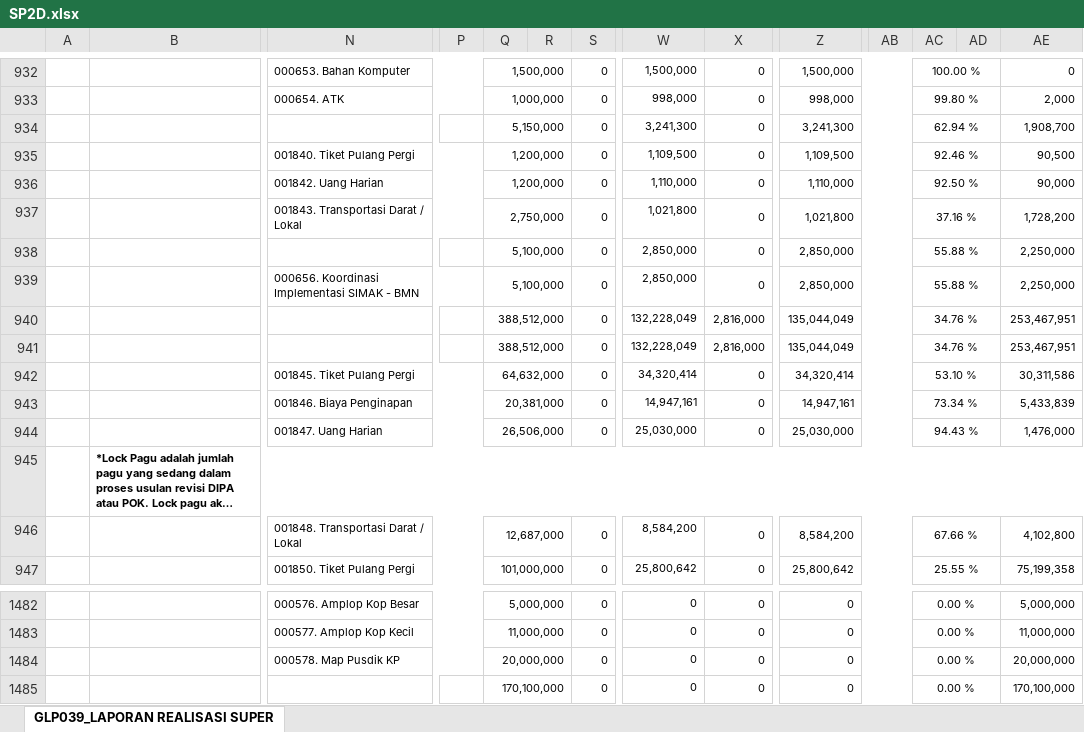
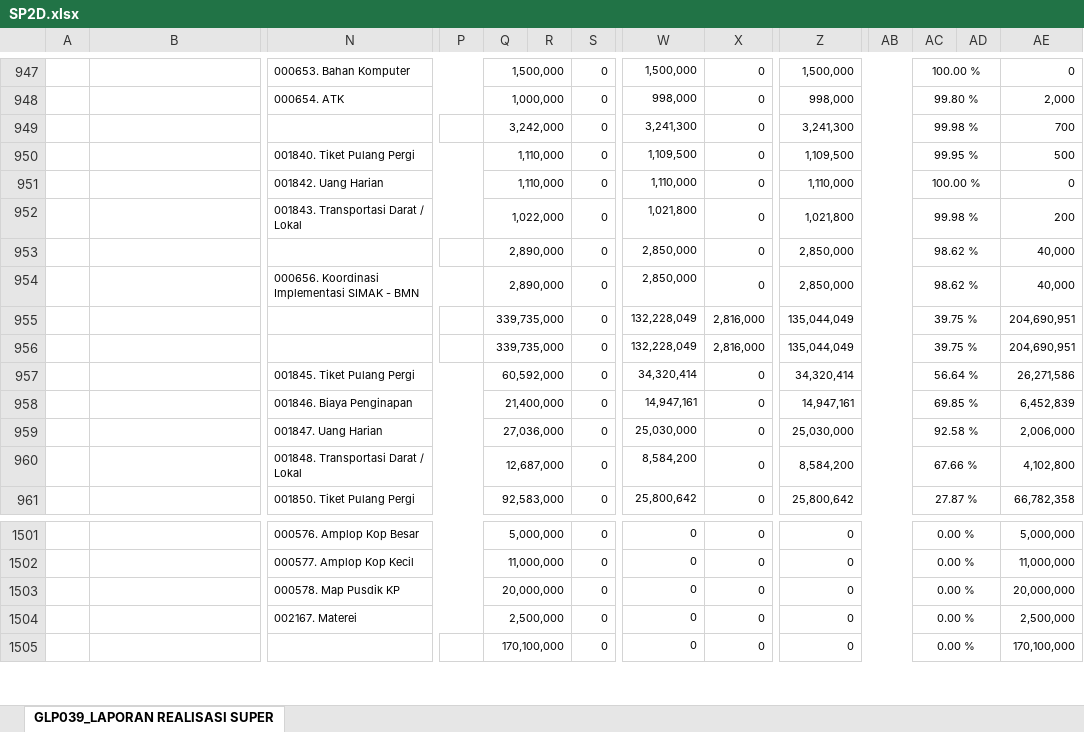
Before and after one commit to edimistiono/TA.2024, an Excel workbook: Database/SP2D.xlsx, sheet GLP039_LAPORAN REALISASI SUPER, drawn as a sheet; only a part is shown, gaps mark what is left out; long unchanged cells end in …; values as stored, in another font and other column widths than the file's, no borders; charts and pictures not drawn; addresses are those after the commit; rows hold the shown columns only; the diff covers the shown part only; the diff names each change by its address in the sheet, - before the commit and + after, or states it on an @@ line.

```diff
--- a/Database/SP2D.xlsx (sheet GLP039_LAPORAN REALISASI SUPER)
+++ b/Database/SP2D.xlsx (sheet GLP039_LAPORAN REALISASI SUPER)
-Q949: 5,150,000
+Q949: 3,242,000
-AC949: 62.94 %
+AC949: 99.98 %
-AE949: 1,908,700
+AE949: 700
-Q950:Q951: 1,200,000
+Q950:Q951: 1,110,000
-AC950: 92.46 %
+AC950: 99.95 %
-AE950: 90,500
+AE950: 500
-AC951: 92.50 %
+AC951: 100.00 %
-AE951: 90,000
+AE951: 0
-Q952: 2,750,000
+Q952: 1,022,000
-AC952: 37.16 %
+AC952: 99.98 %
-AE952: 1,728,200
+AE952: 200
-Q953:Q954: 5,100,000
+Q953:Q954: 2,890,000
-AC953:AC954: 55.88 %
+AC953:AC954: 98.62 %
-AE953:AE954: 2,250,000
+AE953:AE954: 40,000
-Q955:Q956: 388,512,000
+Q955:Q956: 339,735,000
-AC955:AC956: 34.76 %
+AC955:AC956: 39.75 %
-AE955:AE956: 253,467,951
+AE955:AE956: 204,690,951
-Q957: 64,632,000
+Q957: 60,592,000
-AC957: 53.10 %
+AC957: 56.64 %
-AE957: 30,311,586
+AE957: 26,271,586
-Q958: 20,381,000
+Q958: 21,400,000
-AC958: 73.34 %
+AC958: 69.85 %
-AE958: 5,433,839
+AE958: 6,452,839
-Q959: 26,506,000
+Q959: 27,036,000
-AC959: 94.43 %
+AC959: 92.58 %
-AE959: 1,476,000
+AE959: 2,006,000
@@ row 945 moved to row 942: *Lock Pagu adalah jumlah pagu yang sedan… @@
-Q961: 101,000,000
+Q961: 92,583,000
-AC961: 25.55 %
+AC961: 27.87 %
-AE961: 75,199,358
+AE961: 66,782,358
+row 1504:  |  | 002167. Materei |  | 2,500,000 |  | 0 | 0 | 0 | 0 |  | 0.00 % |  | 2,500,000
```
Also changed, not shown: 32 added rows, 13 removed rows, 83 moved rows and 523 edited cells elsewhere in this sheet, Database/DAFTAR SP2D SATKER.xlsx, Database/MONITORING DETAIL TRANSAKSI FA 16 SEGMEN VERSI SP2D.xlsx, 2 other files.
